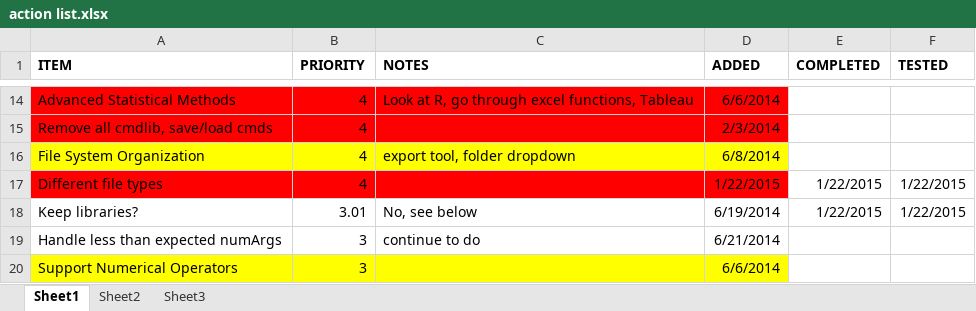
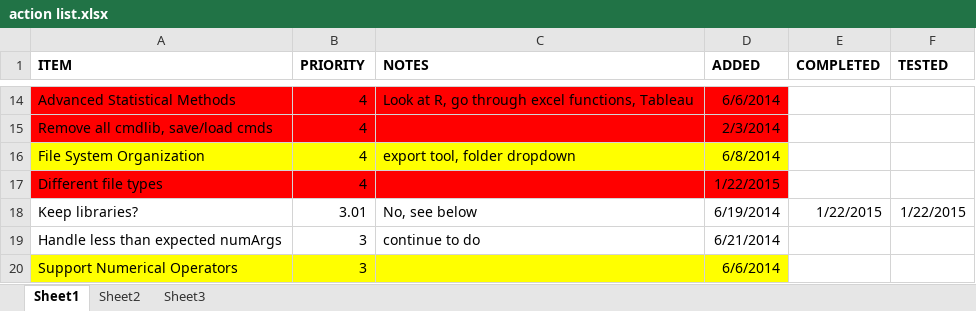
Before and after one commit to MultigraphScottKoff/Multigraph, an Excel workbook: action list.xlsx, sheet Sheet1, drawn as a sheet; only a part is shown, gaps mark what is left out; values as stored, in another font and other column widths than the file's, no borders; the diff names each change by its address in the sheet, - before the commit and + after, or states it on an @@ line.

Commit message:
changed actions

```diff
--- a/action list.xlsx (sheet Sheet1)
+++ b/action list.xlsx (sheet Sheet1)
-E17 (COMPLETED): 1/22/2015
+E17 (COMPLETED): (empty)
-F17 (TESTED): 1/22/2015
+F17 (TESTED): (empty)
```
